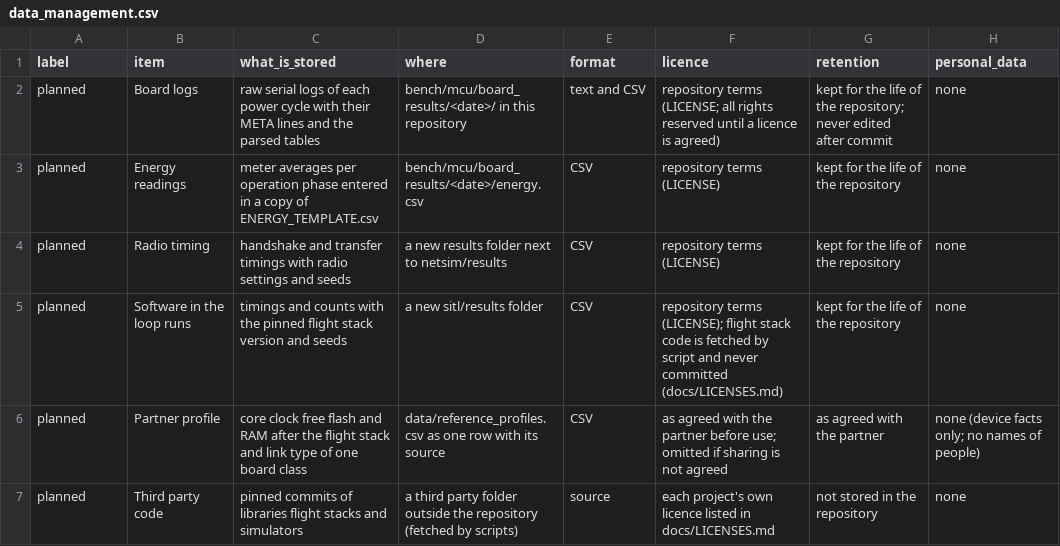
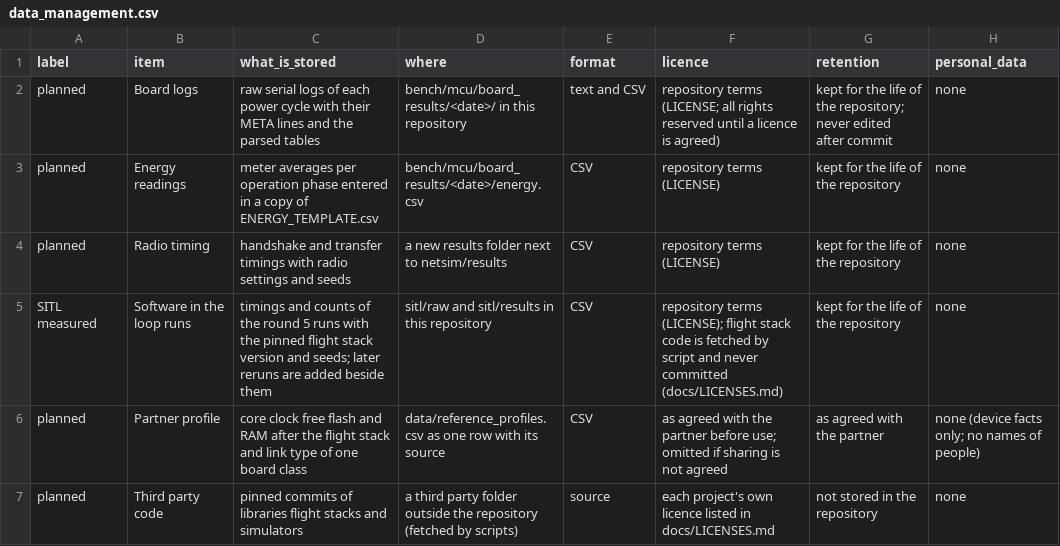
Before and after one commit to hudasol/post-quantum-security, a CSV file: data/proposal/data_management.csv, drawn as a sheet.

```diff
--- a/data/proposal/data_management.csv
+++ b/data/proposal/data_management.csv
@@ -4,3 +4,3 @@ planned,Energy readings,meter averages per operation phase entered in a copy of
 planned,Radio timing,handshake and transfer timings with radio settings and seeds,a new results folder next to netsim/results,CSV,repository terms (LICENSE),kept for the life of the repository,none
-planned,Software in the loop runs,timings and counts with the pinned flight stack version and seeds,a new sitl/results folder,CSV,repository terms (LICENSE); flight stack code is fetched by script and never committed (docs/LICENSES.md),kept for the life of the repository,none
+SITL measured,Software in the loop runs,timings and counts of the round 5 runs with the pinned flight stack version and seeds; later reruns are added beside them,sitl/raw and sitl/results in this repository,CSV,repository terms (LICENSE); flight stack code is fetched by script and never committed (docs/LICENSES.md),kept for the life of the repository,none
 planned,Partner profile,core clock free flash and RAM after the flight stack and link type of one board class,data/reference_profiles.csv as one row with its source,CSV,as agreed with the partner before use; omitted if sharing is not agreed,as agreed with the partner,none (device facts only; no names of people)
```
Also changed, not shown: data/claims_register.csv, data/proposal/milestones.csv, 10 other files.
